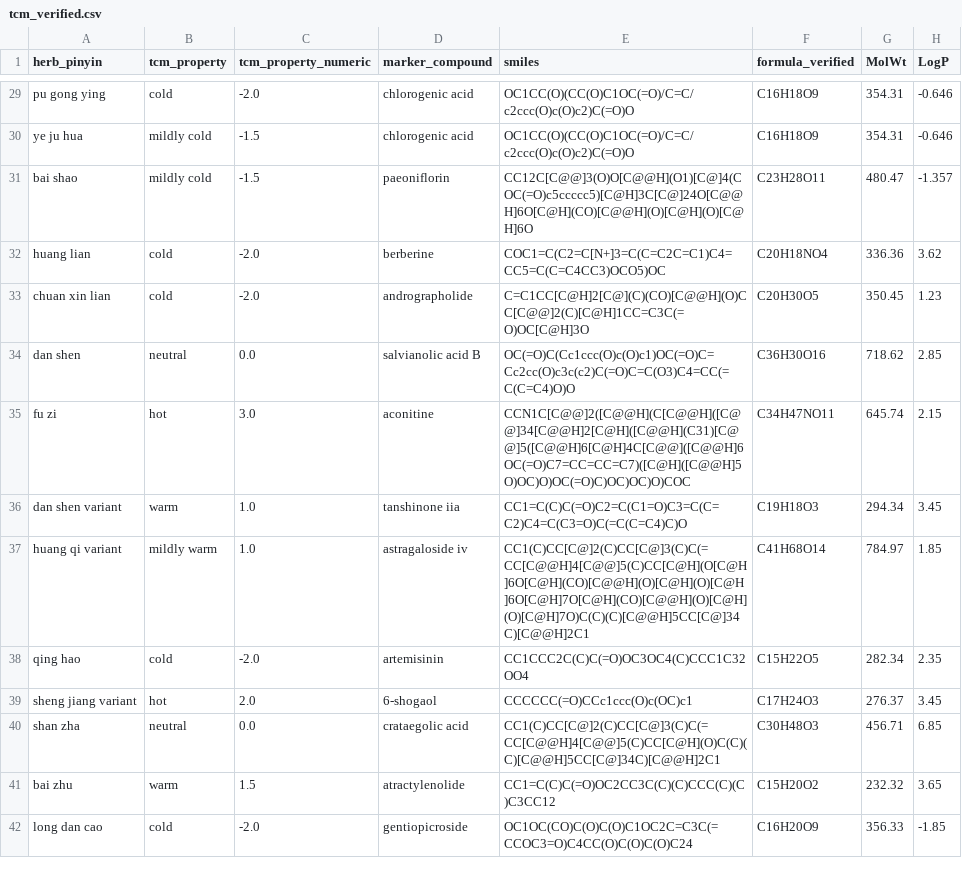
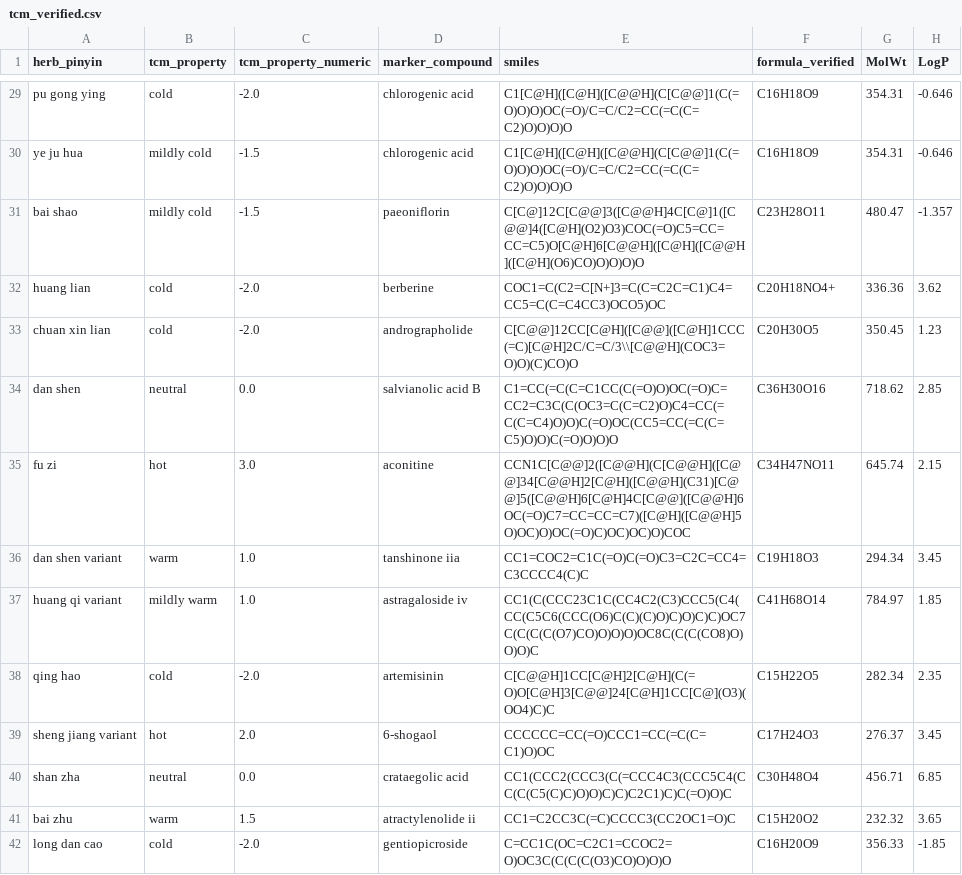
Before and after one commit to Skeome/BalanceEngine, a CSV file: data/compounds/tcm_verified.csv, drawn as a sheet; only a part is shown, gaps mark what is left out; the diff covers the shown part only; the diff names each change by its address in the sheet, - before the commit and + after, or states it on an @@ line.

```diff
--- a/data/compounds/tcm_verified.csv
+++ b/data/compounds/tcm_verified.csv
-E29:E30 (smiles): OC1CC(O)(CC(O)C1OC(=O)/C=C/c2ccc(O)c(O)c2)C(=O)O
+E29:E30 (smiles): C1[C@H]([C@H]([C@@H](C[C@@]1(C(=O)O)O)OC(=O)/C=C/C2=CC(=C(C=C2)O)O)O)O
-E31 (smiles): CC12C[C@@]3(O)O[C@@H](O1)[C@]4(COC(=O)c5ccccc5)[C@H]3C[C@]24O[C@@H]6O[C@H](CO)[C@@H](O)[C@H](O)[C@H]6O
+E31 (smiles): C[C@]12C[C@@]3([C@@H]4C[C@]1([C@@]4([C@H](O2)O3)COC(=O)C5=CC=CC=C5)O[C@H]6[C@@H]([C@H]([C@@H]([C@H](O6)CO)O)O)O)O
-F32 (formula_verified): C20H18NO4
+F32 (formula_verified): C20H18NO4+
-E33 (smiles): C=C1CC[C@H]2[C@](C)(CO)[C@@H](O)CC[C@@]2(C)[C@H]1CC=C3C(=O)OC[C@H]3O
+E33 (smiles): C[C@@]12CC[C@H]([C@@]([C@H]1CCC(=C)[C@H]2C/C=C/3\\[C@@H](COC3=O)O)(C)CO)O
-E34 (smiles): OC(=O)C(Cc1ccc(O)c(O)c1)OC(=O)C=Cc2cc(O)c3c(c2)C(=O)C=C(O3)C4=CC(=C(C=C4)O)O
+E34 (smiles): C1=CC(=C(C=C1CC(C(=O)O)OC(=O)C=CC2=C3C(C(OC3=C(C=C2)O)C4=CC(=C(C=C4)O)O)C(=O)OC(CC5=CC(=C(C=C5)O)O)C(=O)O)O)O
-E36 (smiles): CC1=C(C)C(=O)C2=C(C1=O)C3=C(C=C2)C4=C(C3=O)C(=C(C=C4)C)O
+E36 (smiles): CC1=COC2=C1C(=O)C(=O)C3=C2C=CC4=C3CCCC4(C)C
-E37 (smiles): CC1(C)CC[C@]2(C)CC[C@]3(C)C(=CC[C@@H]4[C@@]5(C)CC[C@H](O[C@H]6O[C@H](CO)[C@@H](O)[C@H](O)[C@H]6O[C@H]7O[C@H](CO)[C@@H](O)[C@H](O)[C@H]7O)C(C)(C)[C@@H]5CC[C@]34C)[C@@H]2C1
+E37 (smiles): CC1(C(CCC23C1C(CC4C2(C3)CCC5(C4(CC(C5C6(CCC(O6)C(C)(C)O)C)O)C)C)OC7C(C(C(C(O7)CO)O)O)O)OC8C(C(C(CO8)O)O)O)C
-E38 (smiles): CC1CCC2C(C)C(=O)OC3OC4(C)CCC1C32OO4
+E38 (smiles): C[C@@H]1CC[C@H]2[C@H](C(=O)O[C@H]3[C@@]24[C@H]1CC[C@](O3)(OO4)C)C
-E39 (smiles): CCCCCC(=O)CCc1ccc(O)c(OC)c1
+E39 (smiles): CCCCCC=CC(=O)CCC1=CC(=C(C=C1)O)OC
-E40 (smiles): CC1(C)CC[C@]2(C)CC[C@]3(C)C(=CC[C@@H]4[C@@]5(C)CC[C@H](O)C(C)(C)[C@@H]5CC[C@]34C)[C@@H]2C1
+E40 (smiles): CC1(CCC2(CCC3(C(=CCC4C3(CCC5C4(CC(C(C5(C)C)O)O)C)C)C2C1)C)C(=O)O)C
-F40 (formula_verified): C30H48O3
+F40 (formula_verified): C30H48O4
-D41 (marker_compound): atractylenolide
+D41 (marker_compound): atractylenolide ii
-E41 (smiles): CC1=C(C)C(=O)OC2CC3C(C)(C)CCC(C)(C)C3CC12
+E41 (smiles): CC1=C2CC3C(=C)CCCC3(CC2OC1=O)C
-E42 (smiles): OC1OC(CO)C(O)C(O)C1OC2C=C3C(=CCOC3=O)C4CC(O)C(O)C(O)C24
+E42 (smiles): C=CC1C(OC=C2C1=CCOC2=O)OC3C(C(C(C(O3)CO)O)O)O
```
Also changed, not shown: 24 edited cells elsewhere in this file, data/compounds/combined_rdkit_and_atomic.csv, data/compounds/compound_catalog.csv, 15 other files.
